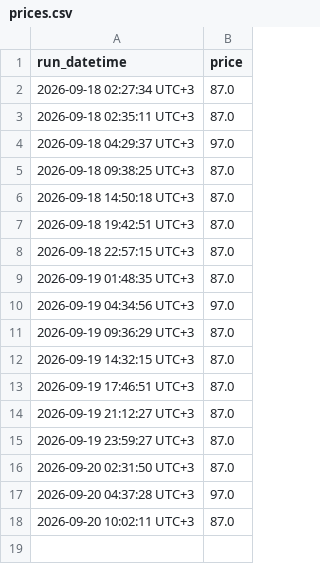
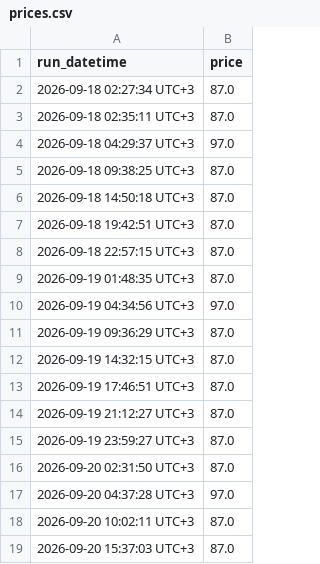
Before and after one commit to DashaTimoshenko/Testgit, a CSV file: prices.csv, drawn as a sheet.

```diff
--- a/prices.csv
+++ b/prices.csv
@@ -18 +18,2 @@ run_datetime,price
 2026-09-20 10:02:11 UTC+3,87.0
+2026-09-20 15:37:03 UTC+3,87.0
```
